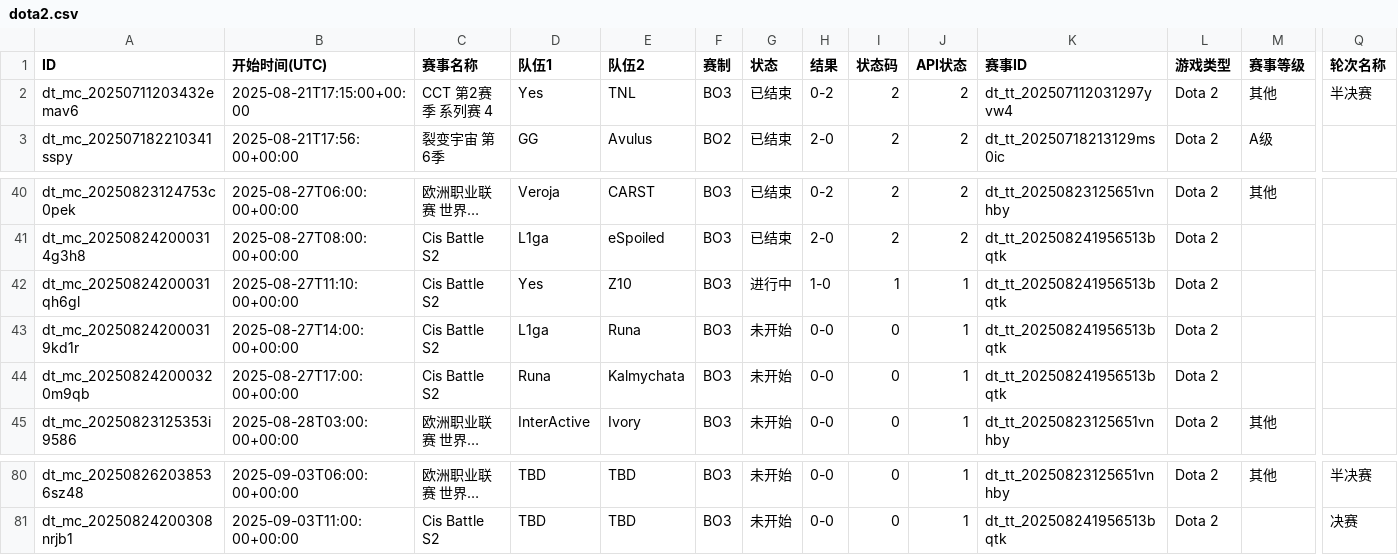
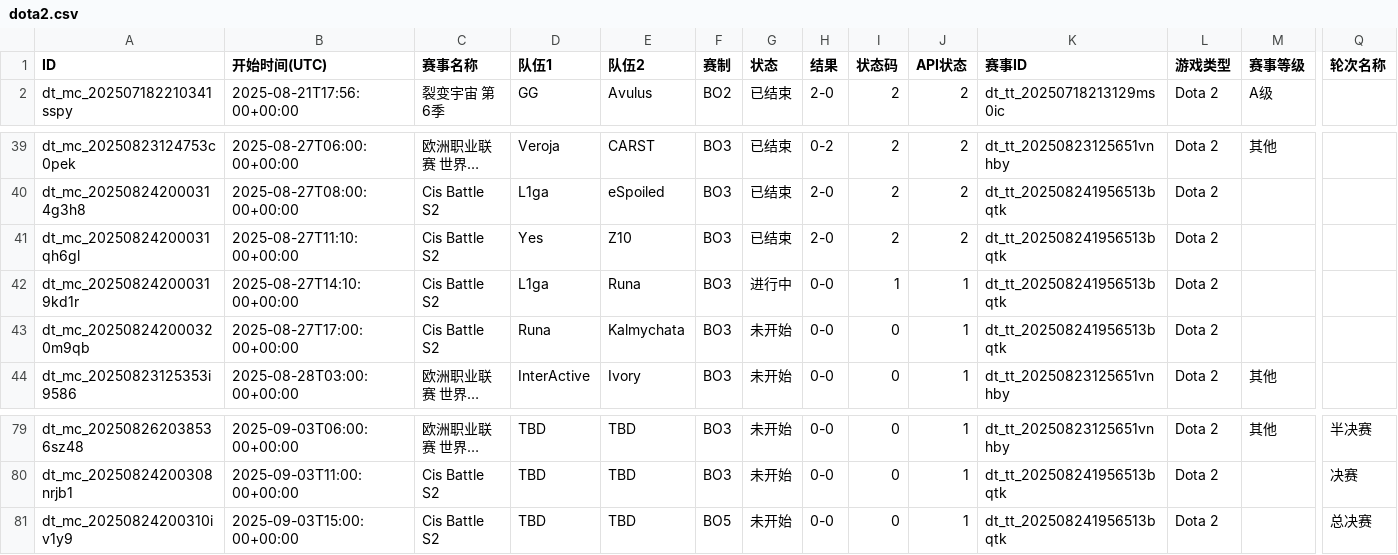
Before and after one commit to Miku196/a-ics, a CSV file: release/dota2/dota2.csv, drawn as a sheet; only a part is shown, gaps mark what is left out; long unchanged cells end in …; removed rows and columns are numbered as before the commit, all else as after; rows hold the shown columns only; the diff names each change by its address in the sheet, - before the commit and + after, or states it on an @@ line.

```diff
--- a/release/dota2/dota2.csv
+++ b/release/dota2/dota2.csv
-row 2: dt_mc_20250711203432emav6 | 2025-08-21T17:15:00+00:00 | CCT 第2赛季 系列赛 4 | Yes | TNL | BO3 | 已结束 | 0-2 | 2 | 2 | dt_tt_202507112031297yvw4 | Dota 2 | 其他 | 半决赛
-G41 (状态): 进行中
+G41 (状态): 已结束
-H41 (结果): 1-0
+H41 (结果): 2-0
-I41 (状态码): 1
+I41 (状态码): 2
-J41 (API状态): 1
+J41 (API状态): 2
-B42 (开始时间(UTC)): 2025-08-27T14:00:00+00:00
+B42 (开始时间(UTC)): 2025-08-27T14:10:00+00:00
-G42 (状态): 未开始
+G42 (状态): 进行中
-I42 (状态码): 0
+I42 (状态码): 1
+row 81: dt_mc_20250824200310iv1y9 | 2025-09-03T15:00:00+00:00 | Cis Battle S2 | TBD | TBD | BO5 | 未开始 | 0-0 | 0 | 1 | dt_tt_202508241956513bqtk | Dota 2 |  | 总决赛
```
Also changed, not shown: release/csgo/csgo.csv, 4 other files.
